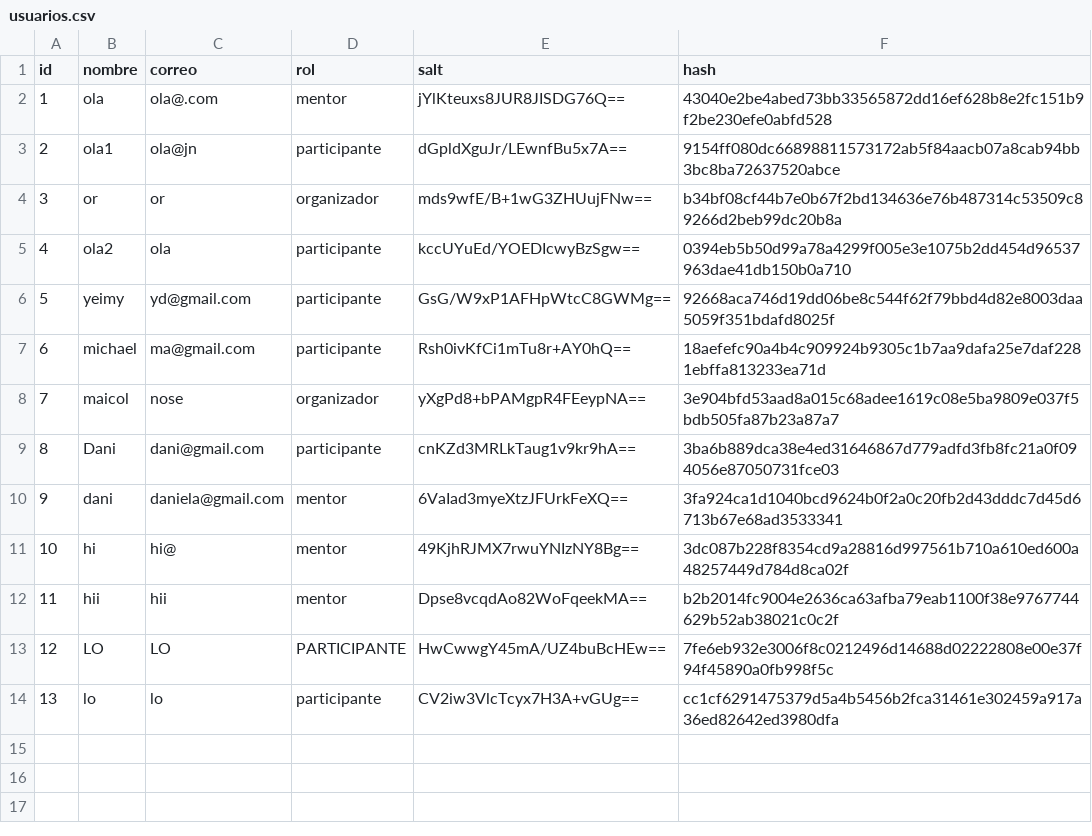
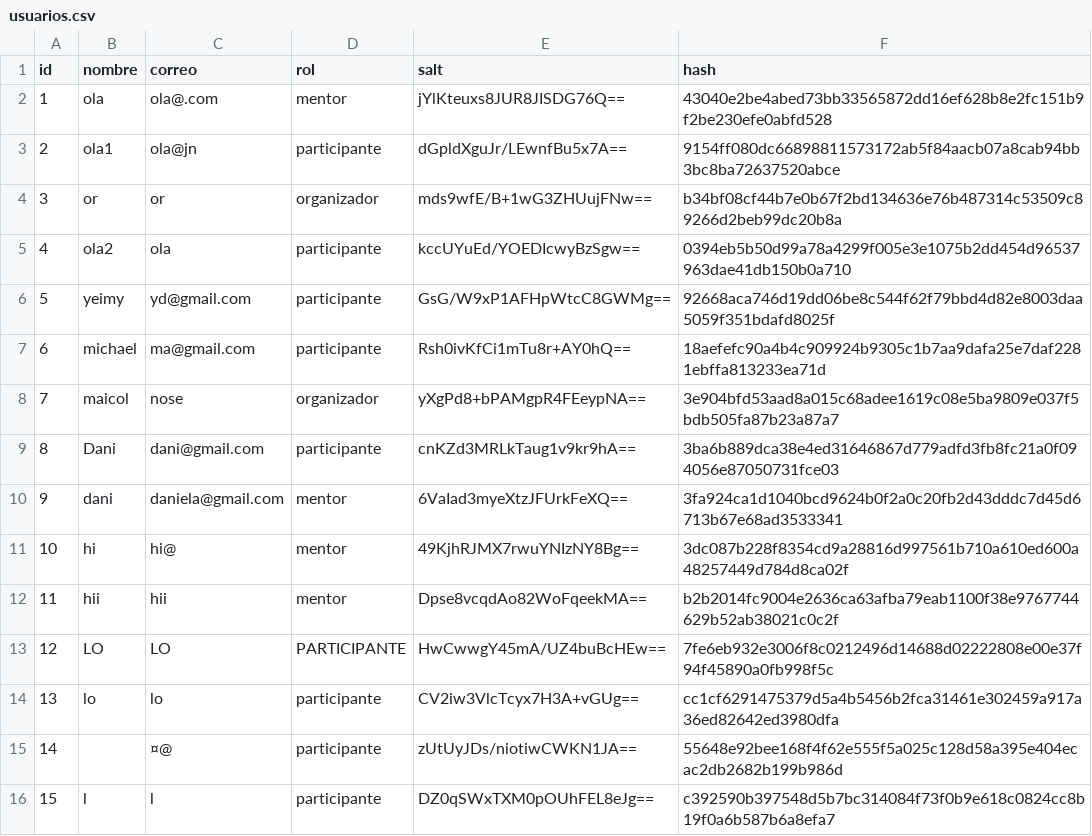
Before and after one commit to santiagonietob/ProyectoFinal-elixir, a CSV file: hackaton/data/usuarios.csv, drawn as a sheet.

Commit message:
Refactorizar README y código para mejorar la claridad y funcionalidad
- Actualizado README.md para un mejor formato y claridad en la arquitectura y los componentes.
- Mejorados los archivos CSV (avances.csv, usuarios.csv) con entradas adicionales para pruebas.
- Modificados los módulos ChatServidor e InterfazConsola para mejorar el formato de salida y la legibilidad.
- Ajustado AvancesCliente para permitir la especificación de PID en la suscripción.
- Refinadas InterfazConsolaProyectos e InterfazConsolaEquipos para una mejor interacción del usuario y gestión de errores.
- Implementado inicio condicional de servidores para AvancesServidor y ChatServidor según el tipo de nodo.

```diff
--- a/hackaton/data/usuarios.csv
+++ b/hackaton/data/usuarios.csv
@@ -14 +14,3 @@ id,nombre,correo,rol,salt,hash
 13,lo,lo,participante,CV2iw3VlcTcyx7H3A+vGUg==,cc1cf6291475379d5a4b5456b2fca31461e302459a917a36ed82642ed3980dfa
+14,,¤@,participante,zUtUyJDs/niotiwCWKN1JA==,55648e92bee168f4f62e555f5a025c128d58a395e404ecac2db2682b199b986d
+15,l,l,participante,DZ0qSWxTXM0pOUhFEL8eJg==,c392590b397548d5b7bc314084f73f0b9e618c0824cc8b19f0a6b587b6a8efa7
```
Also changed, not shown: hackaton/data/avances.csv, 11 other files.
